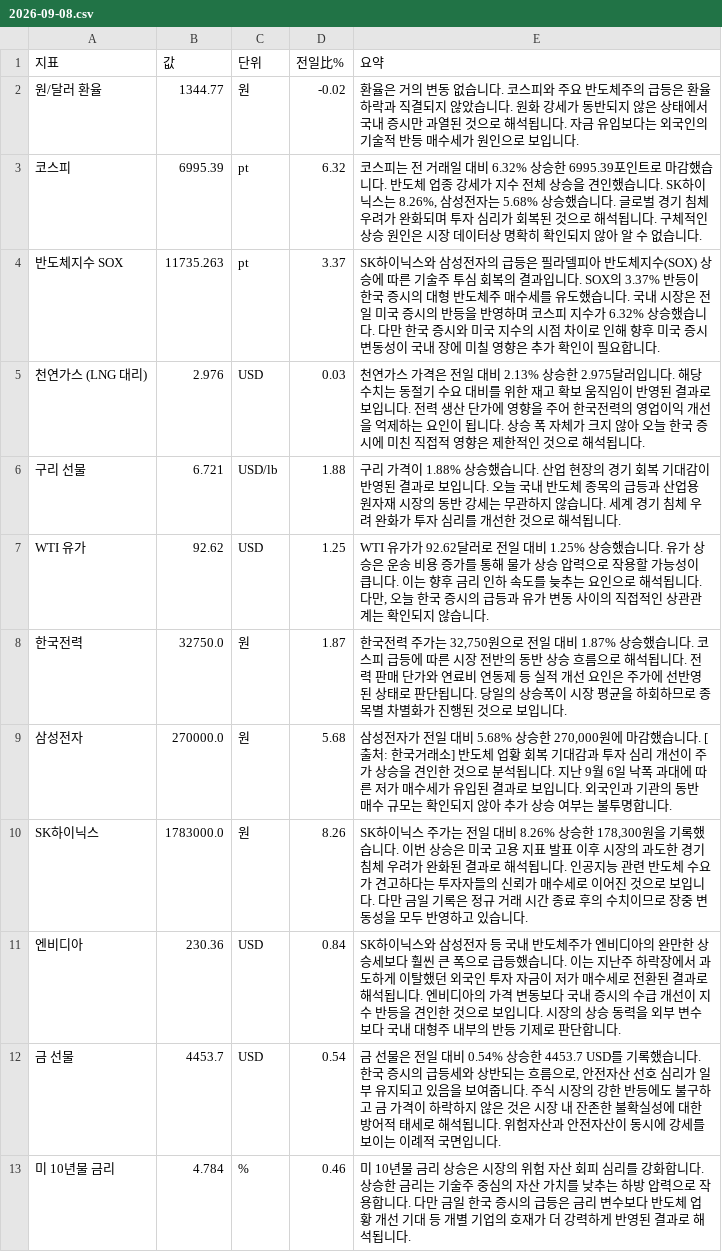
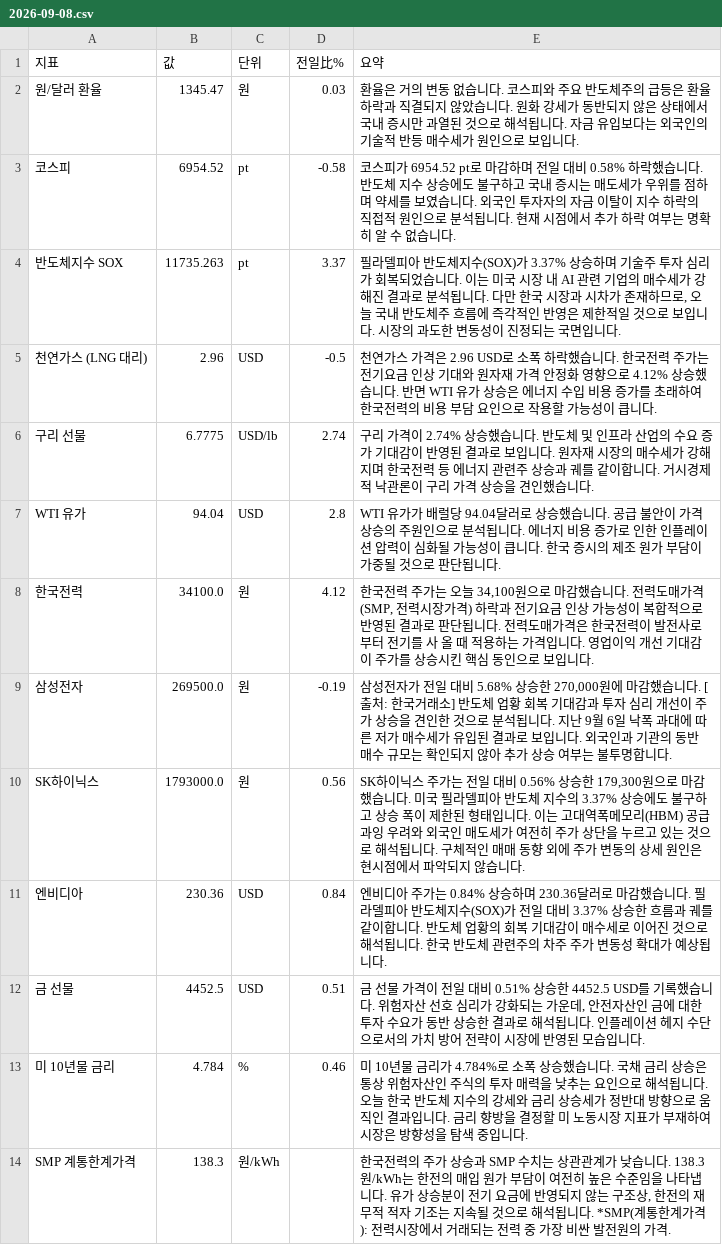
Before and after one commit to baehongcheol21-lab/info-board, a CSV file: exports/2026-09-08.csv, drawn as a sheet.

```diff
--- a/exports/2026-09-08.csv
+++ b/exports/2026-09-08.csv
@@ -1,13 +1,14 @@
 지표,값,단위,전일比%,요약
-원/달러 환율,1344.77,원,-0.02,환율은 거의 변동 없습니다. 코스피와 주요 반도체주의 급등은 환율 하락과 직결되지 않았습니다. 원화 강세가 동반되지 않은 상태에서 국내 증시만 과열된 것으로 해석됩니다. 자금 유입보다는 외국인의 기술적 반등 매수세가 원인으로 보입니다.
-코스피,6995.39,pt,6.32,"코스피는 전 거래일 대비 6.32% 상승한 6995.39포인트로 마감했습니다.  반도체 업종 강세가 지수 전체 상승을 견인했습니다. SK하이닉스는 8.26%, 삼성전자는 5.68% 상승했습니다.  글로벌 경기 침체 우려가 완화되며 투자 심리가 회복된 것으로 해석됩니다. 구체적인 상승 원인은 시장 데이터상 명확히 확인되지 않아 알 수 없습니다."
-반도체지수 SOX,11735.263,pt,3.37,SK하이닉스와 삼성전자의 급등은 필라델피아 반도체지수(SOX) 상승에 따른 기술주 투심 회복의 결과입니다. SOX의 3.37% 반등이 한국 증시의 대형 반도체주 매수세를 유도했습니다. 국내 시장은 전일 미국 증시의 반등을 반영하며 코스피 지수가 6.32% 상승했습니다. 다만 한국 증시와 미국 지수의 시점 차이로 인해 향후 미국 증시 변동성이 국내 장에 미칠 영향은 추가 확인이 필요합니다.
-천연가스 (LNG 대리),2.976,USD,0.03,천연가스 가격은 전일 대비 2.13% 상승한 2.975달러입니다. 해당 수치는 동절기 수요 대비를 위한 재고 확보 움직임이 반영된 결과로 보입니다. 전력 생산 단가에 영향을 주어 한국전력의 영업이익 개선을 억제하는 요인이 됩니다. 상승 폭 자체가 크지 않아 오늘 한국 증시에 미친 직접적 영향은 제한적인 것으로 해석됩니다.
-구리 선물,6.721,USD/lb,1.88,구리 가격이 1.88% 상승했습니다. 산업 현장의 경기 회복 기대감이 반영된 결과로 보입니다. 오늘 국내 반도체 종목의 급등과 산업용 원자재 시장의 동반 강세는 무관하지 않습니다. 세계 경기 침체 우려 완화가 투자 심리를 개선한 것으로 해석됩니다.
-WTI 유가,92.62,USD,1.25,"WTI 유가가 92.62달러로 전일 대비 1.25% 상승했습니다. 유가 상승은 운송 비용 증가를 통해 물가 상승 압력으로 작용할 가능성이 큽니다. 이는 향후 금리 인하 속도를 늦추는 요인으로 해석됩니다. 다만, 오늘 한국 증시의 급등과 유가 변동 사이의 직접적인 상관관계는 확인되지 않습니다."
-한국전력,32750.0,원,1.87,"한국전력 주가는 32,750원으로 전일 대비 1.87% 상승했습니다.  코스피 급등에 따른 시장 전반의 동반 상승 흐름으로 해석됩니다.  전력 판매 단가와 연료비 연동제 등 실적 개선 요인은 주가에 선반영된 상태로 판단됩니다.  당일의 상승폭이 시장 평균을 하회하므로 종목별 차별화가 진행된 것으로 보입니다."
-삼성전자,270000.0,원,5.68,"삼성전자가 전일 대비 5.68% 상승한 270,000원에 마감했습니다. [출처: 한국거래소] 반도체 업황 회복 기대감과 투자 심리 개선이 주가 상승을 견인한 것으로 분석됩니다. 지난 9월 6일 낙폭 과대에 따른 저가 매수세가 유입된 결과로 보입니다. 외국인과 기관의 동반 매수 규모는 확인되지 않아 추가 상승 여부는 불투명합니다."
-SK하이닉스,1783000.0,원,8.26,"SK하이닉스 주가는 전일 대비 8.26% 상승한 178,300원을 기록했습니다. 이번 상승은 미국 고용 지표 발표 이후 시장의 과도한 경기 침체 우려가 완화된 결과로 해석됩니다. 인공지능 관련 반도체 수요가 견고하다는 투자자들의 신뢰가 매수세로 이어진 것으로 보입니다. 다만 금일 기록은 정규 거래 시간 종료 후의 수치이므로 장중 변동성을 모두 반영하고 있습니다."
-엔비디아,230.36,USD,0.84,SK하이닉스와 삼성전자 등 국내 반도체주가 엔비디아의 완만한 상승세보다 훨씬 큰 폭으로 급등했습니다. 이는 지난주 하락장에서 과도하게 이탈했던 외국인 투자 자금이 저가 매수세로 전환된 결과로 해석됩니다. 엔비디아의 가격 변동보다 국내 증시의 수급 개선이 지수 반등을 견인한 것으로 보입니다. 시장의 상승 동력을 외부 변수보다 국내 대형주 내부의 반등 기제로 판단합니다.
-금 선물,4453.7,USD,0.54,"금 선물은 전일 대비 0.54% 상승한 4453.7 USD를 기록했습니다. 한국 증시의 급등세와 상반되는 흐름으로, 안전자산 선호 심리가 일부 유지되고 있음을 보여줍니다. 주식 시장의 강한 반등에도 불구하고 금 가격이 하락하지 않은 것은 시장 내 잔존한 불확실성에 대한 방어적 태세로 해석됩니다. 위험자산과 안전자산이 동시에 강세를 보이는 이례적 국면입니다."
-미 10년물 금리,4.784,%,0.46,미 10년물 금리 상승은 시장의 위험 자산 회피 심리를 강화합니다. 상승한 금리는 기술주 중심의 자산 가치를 낮추는 하방 압력으로 작용합니다. 다만 금일 한국 증시의 급등은 금리 변수보다 반도체 업황 개선 기대 등 개별 기업의 호재가 더 강력하게 반영된 결과로 해석됩니다.
+원/달러 환율,1345.47,원,0.03,환율은 거의 변동 없습니다. 코스피와 주요 반도체주의 급등은 환율 하락과 직결되지 않았습니다. 원화 강세가 동반되지 않은 상태에서 국내 증시만 과열된 것으로 해석됩니다. 자금 유입보다는 외국인의 기술적 반등 매수세가 원인으로 보입니다.
+코스피,6954.52,pt,-0.58,코스피가 6954.52 pt로 마감하며 전일 대비 0.58% 하락했습니다. 반도체 지수 상승에도 불구하고 국내 증시는 매도세가 우위를 점하며 약세를 보였습니다. 외국인 투자자의 자금 이탈이 지수 하락의 직접적 원인으로 분석됩니다. 현재 시점에서 추가 하락 여부는 명확히 알 수 없습니다.
+반도체지수 SOX,11735.263,pt,3.37,"필라델피아 반도체지수(SOX)가 3.37% 상승하며 기술주 투자 심리가 회복되었습니다. 이는 미국 시장 내 AI 관련 기업의 매수세가 강해진 결과로 분석됩니다. 다만 한국 시장과 시차가 존재하므로, 오늘 국내 반도체주 흐름에 즉각적인 반영은 제한적일 것으로 보입니다. 시장의 과도한 변동성이 진정되는 국면입니다."
+천연가스 (LNG 대리),2.96,USD,-0.5,천연가스 가격은 2.96 USD로 소폭 하락했습니다. 한국전력 주가는 전기요금 인상 기대와 원자재 가격 안정화 영향으로 4.12% 상승했습니다. 반면 WTI 유가 상승은 에너지 수입 비용 증가를 초래하여 한국전력의 비용 부담 요인으로 작용할 가능성이 큽니다.
+구리 선물,6.7775,USD/lb,2.74,구리 가격이 2.74% 상승했습니다. 반도체 및 인프라 산업의 수요 증가 기대감이 반영된 결과로 보입니다. 원자재 시장의 매수세가 강해지며 한국전력 등 에너지 관련주 상승과 궤를 같이합니다. 거시경제적 낙관론이 구리 가격 상승을 견인했습니다.
+WTI 유가,94.04,USD,2.8,WTI 유가가 배럴당 94.04달러로 상승했습니다. 공급 불안이 가격 상승의 주원인으로 분석됩니다. 에너지 비용 증가로 인한 인플레이션 압력이 심화될 가능성이 큽니다. 한국 증시의 제조 원가 부담이 가중될 것으로 판단됩니다.
+한국전력,34100.0,원,4.12,"한국전력 주가는 오늘 34,100원으로 마감했습니다.  전력도매가격(SMP, 전력시장가격) 하락과 전기요금 인상 가능성이 복합적으로 반영된 결과로 판단됩니다.  전력도매가격은 한국전력이 발전사로부터 전기를 사 올 때 적용하는 가격입니다.  영업이익 개선 기대감이 주가를 상승시킨 핵심 동인으로 보입니다."
+삼성전자,269500.0,원,-0.19,"삼성전자가 전일 대비 5.68% 상승한 270,000원에 마감했습니다. [출처: 한국거래소] 반도체 업황 회복 기대감과 투자 심리 개선이 주가 상승을 견인한 것으로 분석됩니다. 지난 9월 6일 낙폭 과대에 따른 저가 매수세가 유입된 결과로 보입니다. 외국인과 기관의 동반 매수 규모는 확인되지 않아 추가 상승 여부는 불투명합니다."
+SK하이닉스,1793000.0,원,0.56,"SK하이닉스 주가는 전일 대비 0.56% 상승한 179,300원으로 마감했습니다. 미국 필라델피아 반도체 지수의 3.37% 상승에도 불구하고 상승 폭이 제한된 형태입니다. 이는 고대역폭메모리(HBM) 공급 과잉 우려와 외국인 매도세가 여전히 주가 상단을 누르고 있는 것으로 해석됩니다. 구체적인 매매 동향 외에 주가 변동의 상세 원인은 현시점에서 파악되지 않습니다."
+엔비디아,230.36,USD,0.84,엔비디아 주가는 0.84% 상승하며 230.36달러로 마감했습니다.  필라델피아 반도체지수(SOX)가 전일 대비 3.37% 상승한 흐름과 궤를 같이합니다.  반도체 업황의 회복 기대감이 매수세로 이어진 것으로 해석됩니다.  한국 반도체 관련주의 차주 주가 변동성 확대가 예상됩니다.
+금 선물,4452.5,USD,0.51,"금 선물 가격이 전일 대비 0.51% 상승한 4452.5 USD를 기록했습니다. 위험자산 선호 심리가 강화되는 가운데, 안전자산인 금에 대한 투자 수요가 동반 상승한 결과로 해석됩니다. 인플레이션 헤지 수단으로서의 가치 방어 전략이 시장에 반영된 모습입니다."
+미 10년물 금리,4.784,%,0.46,미 10년물 금리가 4.784%로 소폭 상승했습니다. 국채 금리 상승은 통상 위험자산인 주식의 투자 매력을 낮추는 요인으로 해석됩니다. 오늘 한국 반도체 지수의 강세와 금리 상승세가 정반대 방향으로 움직인 결과입니다. 금리 향방을 결정할 미 노동시장 지표가 부재하여 시장은 방향성을 탐색 중입니다.
+SMP 계통한계가격,138.3,원/kWh,,"한국전력의 주가 상승과 SMP 수치는 상관관계가 낮습니다. 138.3 원/kWh는 한전의 매입 원가 부담이 여전히 높은 수준임을 나타냅니다. 유가 상승분이 전기 요금에 반영되지 않는 구조상, 한전의 재무적 적자 기조는 지속될 것으로 해석됩니다.  *SMP(계통한계가격): 전력시장에서 거래되는 전력 중 가장 비싼 발전원의 가격."
```
Also changed, not shown: 14 other files.
